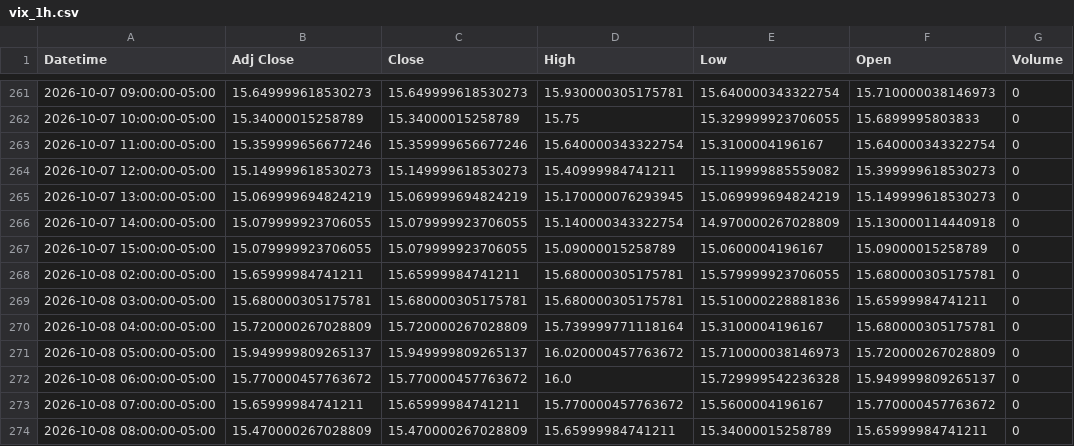
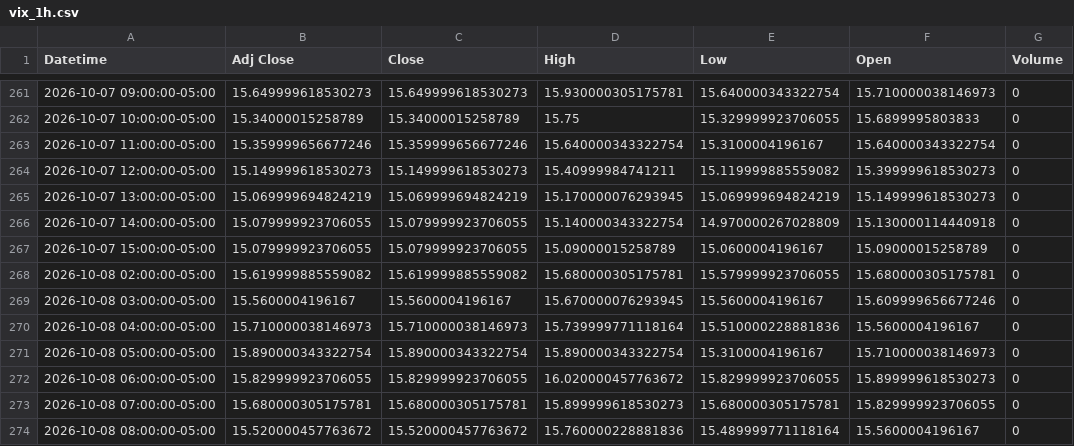
Before and after one commit to Jordan4369/mes-data, a CSV file: data/vix_1h.csv, drawn as a sheet; only a part is shown, gaps mark what is left out; the diff covers the shown part only.

```diff
--- a/data/vix_1h.csv
+++ b/data/vix_1h.csv
@@ -267,8 +267,8 @@ Datetime,Adj Close,Close,High,Low,Open,Volume
 2026-10-07 15:00:00-05:00,15.079999923706055,15.079999923706055,15.09000015258789,15.0600004196167,15.09000015258789,0
-2026-10-08 02:00:00-05:00,15.65999984741211,15.65999984741211,15.680000305175781,15.579999923706055,15.680000305175781,0
-2026-10-08 03:00:00-05:00,15.680000305175781,15.680000305175781,15.680000305175781,15.510000228881836,15.65999984741211,0
-2026-10-08 04:00:00-05:00,15.720000267028809,15.720000267028809,15.739999771118164,15.3100004196167,15.680000305175781,0
-2026-10-08 05:00:00-05:00,15.949999809265137,15.949999809265137,16.020000457763672,15.710000038146973,15.720000267028809,0
-2026-10-08 06:00:00-05:00,15.770000457763672,15.770000457763672,16.0,15.729999542236328,15.949999809265137,0
-2026-10-08 07:00:00-05:00,15.65999984741211,15.65999984741211,15.770000457763672,15.5600004196167,15.770000457763672,0
-2026-10-08 08:00:00-05:00,15.470000267028809,15.470000267028809,15.65999984741211,15.34000015258789,15.65999984741211,0
+2026-10-08 02:00:00-05:00,15.619999885559082,15.619999885559082,15.680000305175781,15.579999923706055,15.680000305175781,0
+2026-10-08 03:00:00-05:00,15.5600004196167,15.5600004196167,15.670000076293945,15.5600004196167,15.609999656677246,0
+2026-10-08 04:00:00-05:00,15.710000038146973,15.710000038146973,15.739999771118164,15.510000228881836,15.5600004196167,0
+2026-10-08 05:00:00-05:00,15.890000343322754,15.890000343322754,15.890000343322754,15.3100004196167,15.710000038146973,0
+2026-10-08 06:00:00-05:00,15.829999923706055,15.829999923706055,16.020000457763672,15.829999923706055,15.899999618530273,0
+2026-10-08 07:00:00-05:00,15.680000305175781,15.680000305175781,15.899999618530273,15.680000305175781,15.829999923706055,0
+2026-10-08 08:00:00-05:00,15.520000457763672,15.520000457763672,15.760000228881836,15.489999771118164,15.5600004196167,0
```
Also changed, not shown: 20 edited cells elsewhere in this file, data/es_15m.csv, data/es_1h.csv.
